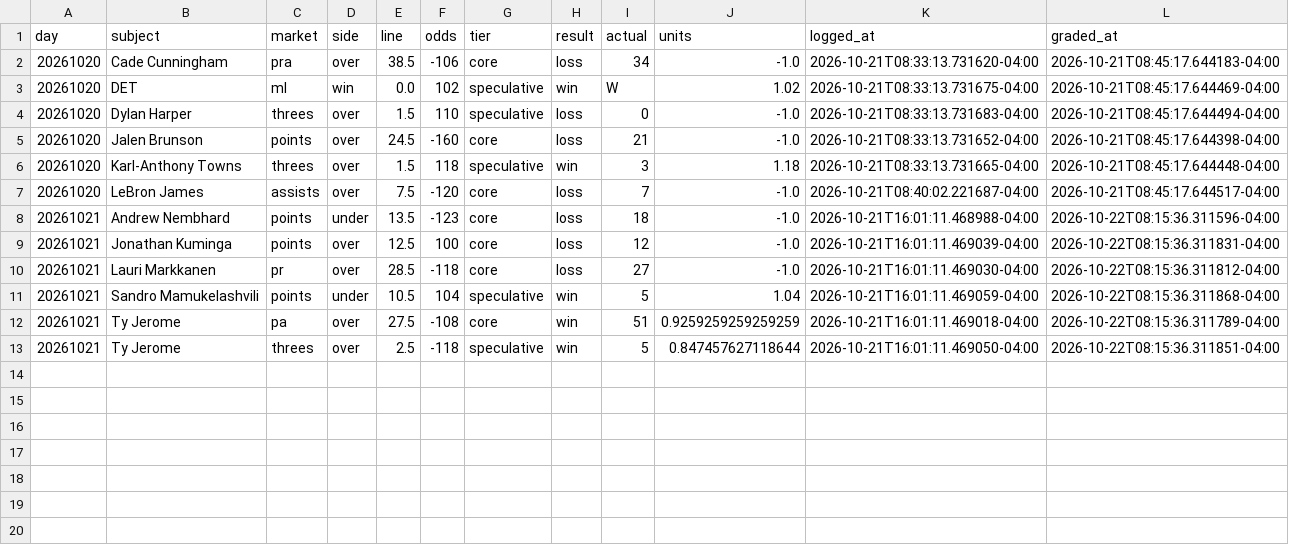
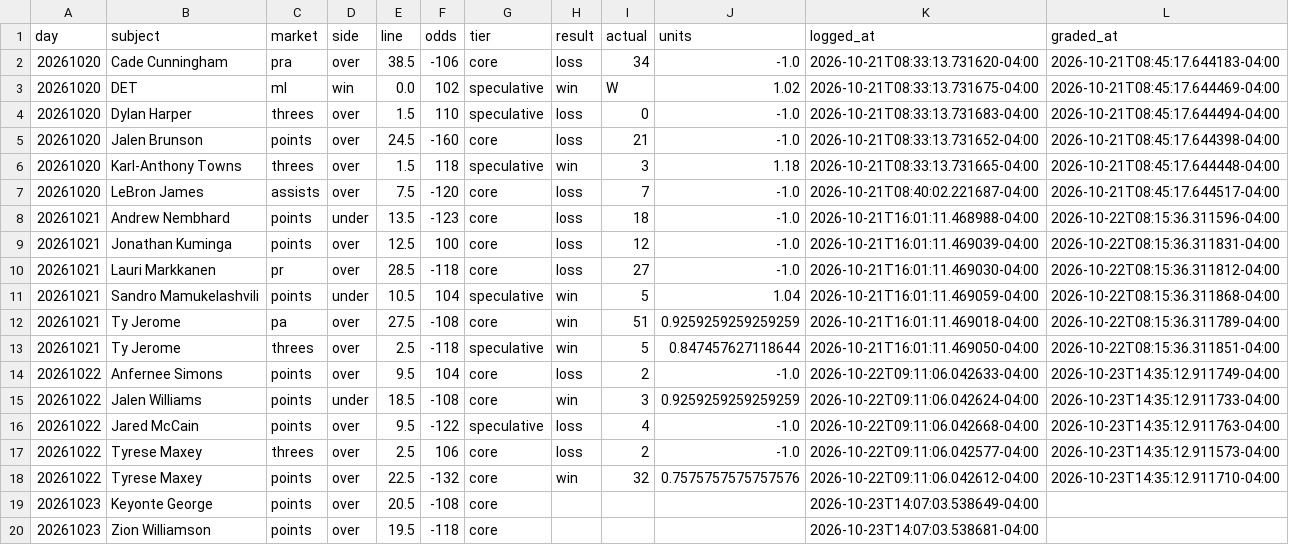
Before and after one commit to nwanachonwana-droid/BBALLIQ, a CSV file: data/slate_archive.csv, drawn as a sheet.

```diff
--- a/data/slate_archive.csv
+++ b/data/slate_archive.csv
@@ -13 +13,8 @@ day,subject,market,side,line,odds,tier,result,actual,units,logged_at,graded_at
 20261021,Ty Jerome,threes,over,2.5,-118,speculative,win,5,0.847457627118644,2026-10-21T16:01:11.469050-04:00,2026-10-22T08:15:36.311851-04:00
+20261022,Anfernee Simons,points,over,9.5,104,core,loss,2,-1.0,2026-10-22T09:11:06.042633-04:00,2026-10-23T14:35:12.911749-04:00
+20261022,Jalen Williams,points,under,18.5,-108,core,win,3,0.9259259259259259,2026-10-22T09:11:06.042624-04:00,2026-10-23T14:35:12.911733-04:00
+20261022,Jared McCain,points,over,9.5,-122,speculative,loss,4,-1.0,2026-10-22T09:11:06.042668-04:00,2026-10-23T14:35:12.911763-04:00
+20261022,Tyrese Maxey,threes,over,2.5,106,core,loss,2,-1.0,2026-10-22T09:11:06.042577-04:00,2026-10-23T14:35:12.911573-04:00
+20261022,Tyrese Maxey,points,over,22.5,-132,core,win,32,0.7575757575757576,2026-10-22T09:11:06.042612-04:00,2026-10-23T14:35:12.911710-04:00
+20261023,Keyonte George,points,over,20.5,-108,core,,,,2026-10-23T14:07:03.538649-04:00,
+20261023,Zion Williamson,points,over,19.5,-118,core,,,,2026-10-23T14:07:03.538681-04:00,
```
Also changed, not shown: 7 other files.
